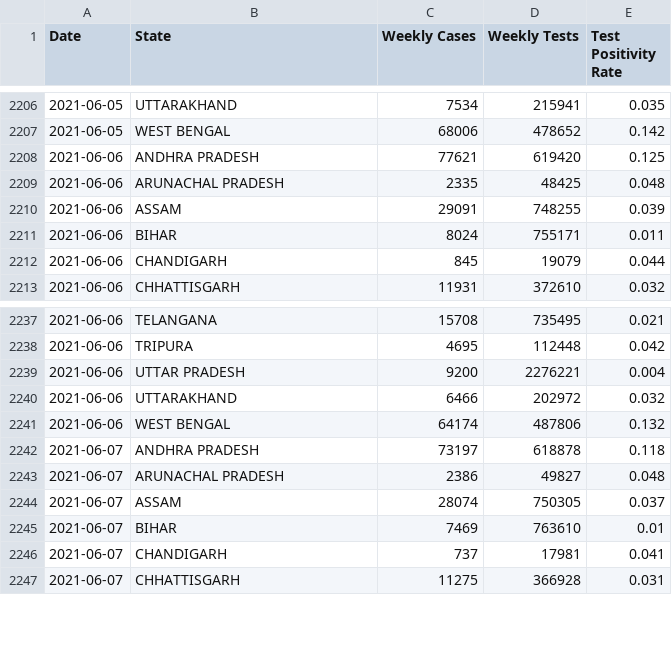
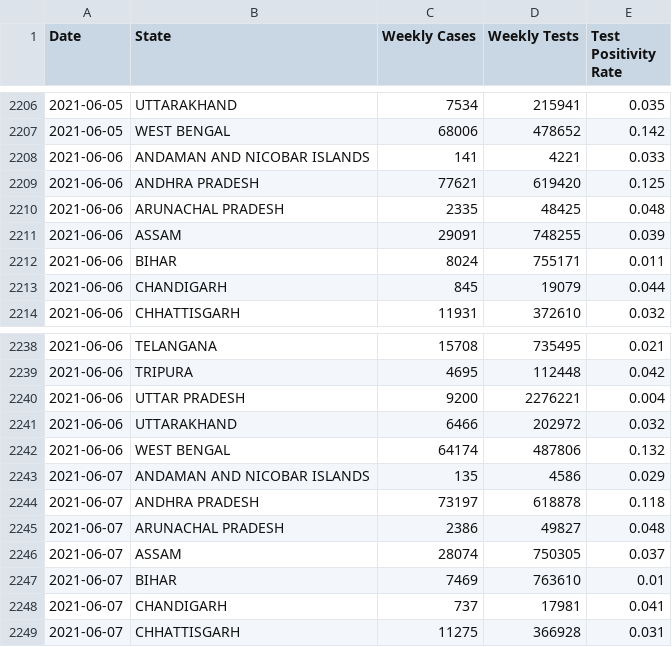
Before and after one commit to aatishb/indiatestpositivitydata, a CSV file: statedata.csv, drawn as a sheet; only a part is shown, gaps mark what is left out.

```diff
--- a/statedata.csv
+++ b/statedata.csv
@@ -2207,2 +2207,3 @@ Date,State,Weekly Cases,Weekly Tests,Test Positivity Rate
 2021-06-05,WEST BENGAL,68006,478652,0.142
+2021-06-06,ANDAMAN AND NICOBAR ISLANDS,141,4221,0.033
 2021-06-06,ANDHRA PRADESH,77621,619420,0.125
@@ -2241,2 +2242,3 @@ Date,State,Weekly Cases,Weekly Tests,Test Positivity Rate
 2021-06-06,WEST BENGAL,64174,487806,0.132
+2021-06-07,ANDAMAN AND NICOBAR ISLANDS,135,4586,0.029
 2021-06-07,ANDHRA PRADESH,73197,618878,0.118
```
